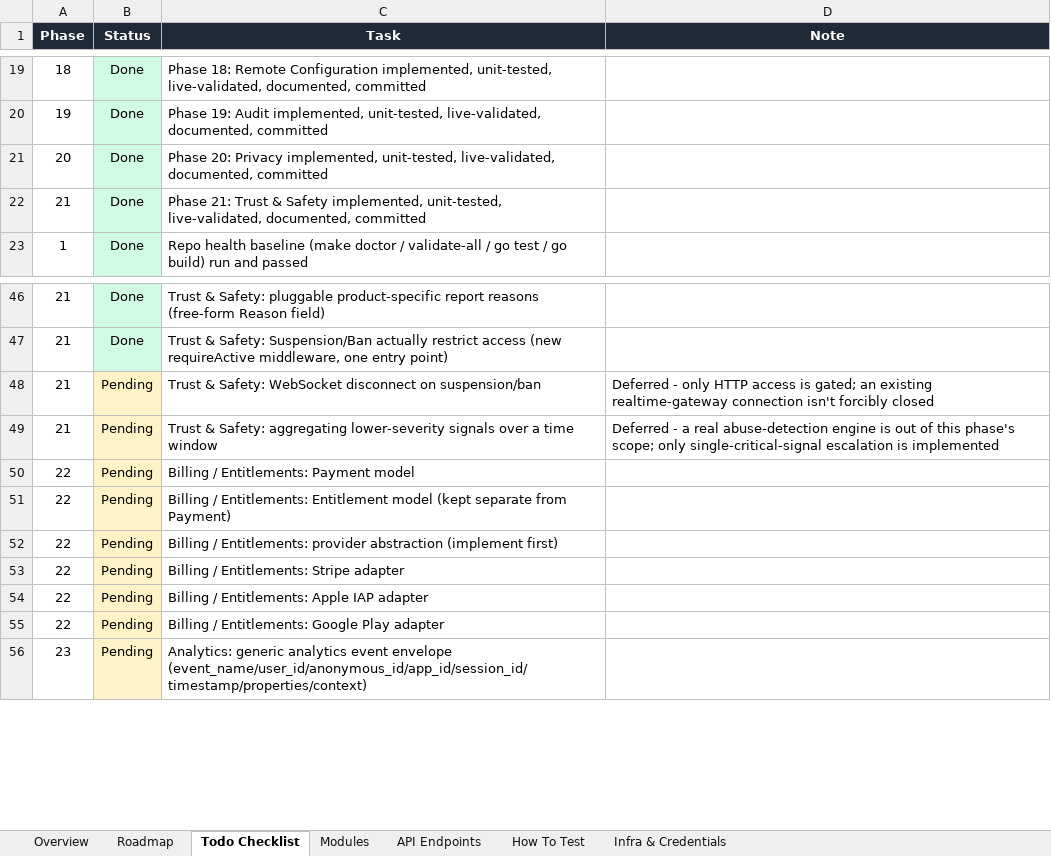
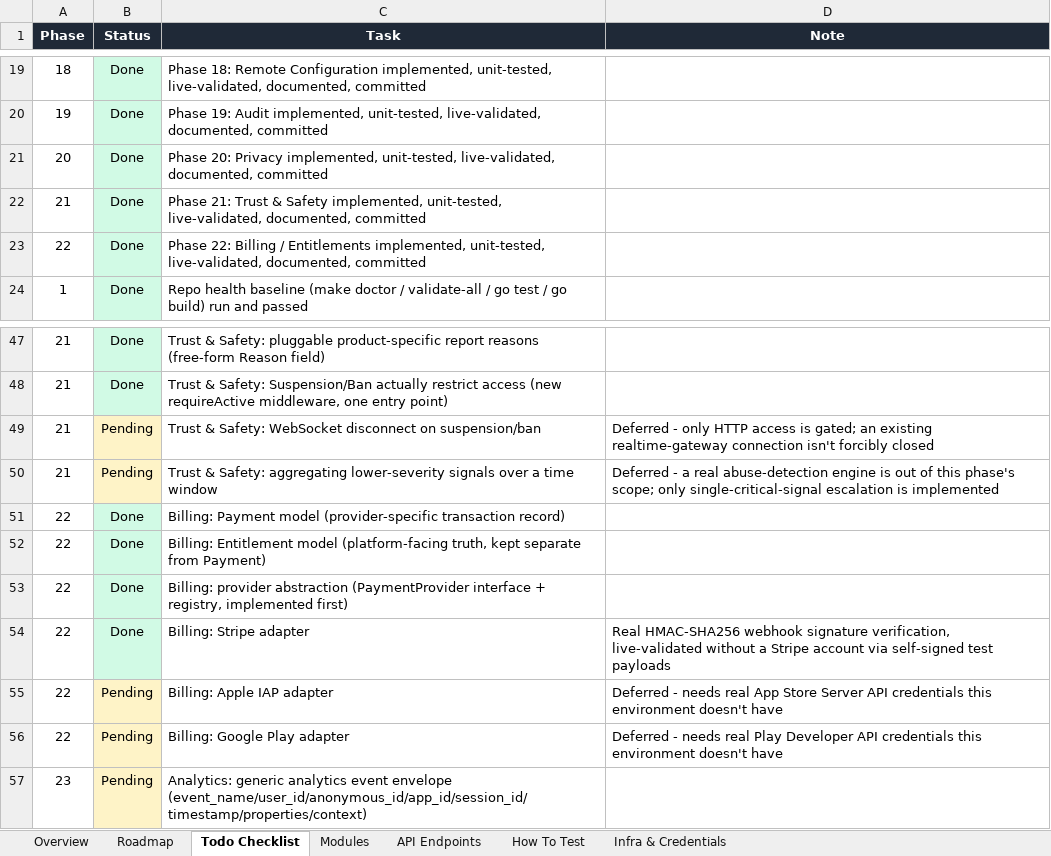
Before and after one commit to azariah1997/core, an Excel workbook: docs/control/data.xlsx, sheet Todo Checklist, drawn as a sheet; only a part is shown, gaps mark what is left out; values as stored, in another font and other column widths than the file's, no borders; table styles not drawn; removed rows and columns are numbered as before the commit, all else as after; the diff names each change by its address in the sheet, - before the commit and + after, or states it on an @@ line.

```diff
--- a/docs/control/data.xlsx (sheet Todo Checklist)
+++ b/docs/control/data.xlsx (sheet Todo Checklist)
+row 23: 22 | Done | Phase 22: Billing / Entitlements implemented, unit-tested, live-validated, documented, committed
-row 50: 22 | Pending | Billing / Entitlements: Payment model
+row 51: 22 | Done | Billing: Payment model (provider-specific transaction record)
-B52:B53 (Status): Pending
+B52:B53 (Status): Done
-B52:B53 fill: #FEF3C7
+B52:B53 fill: #D1FAE5
-C52 (Task): Billing / Entitlements: Entitlement model (kept separate from…
+C52 (Task): Billing: Entitlement model (platform-facing truth, kept separate from…
-C53 (Task): Billing / Entitlements: provider abstraction (implement first)
+C53 (Task): Billing: provider abstraction (PaymentProvider interface + registry, implemented first)
-row 53: 22 | Pending | Billing / Entitlements: Stripe adapter
+row 54: 22 | Done | Billing: Stripe adapter | Real HMAC-SHA256 webhook signature verification, live-validated without a Stripe account via self-signed test payloads
-C55 (Task): Billing / Entitlements: Apple IAP adapter
+C55 (Task): Billing: Apple IAP adapter
-D55 (Note): (empty)
+D55 (Note): Deferred - needs real App Store Server API credentials this environment doesn't have
-C56 (Task): Billing / Entitlements: Google Play adapter
+C56 (Task): Billing: Google Play adapter
-D56 (Note): (empty)
+D56 (Note): Deferred - needs real Play Developer API credentials this environment doesn't have
```
Also changed, not shown: sheet API Endpoints, sheet Modules, sheet Overview, sheet Roadmap, 2 other files.
